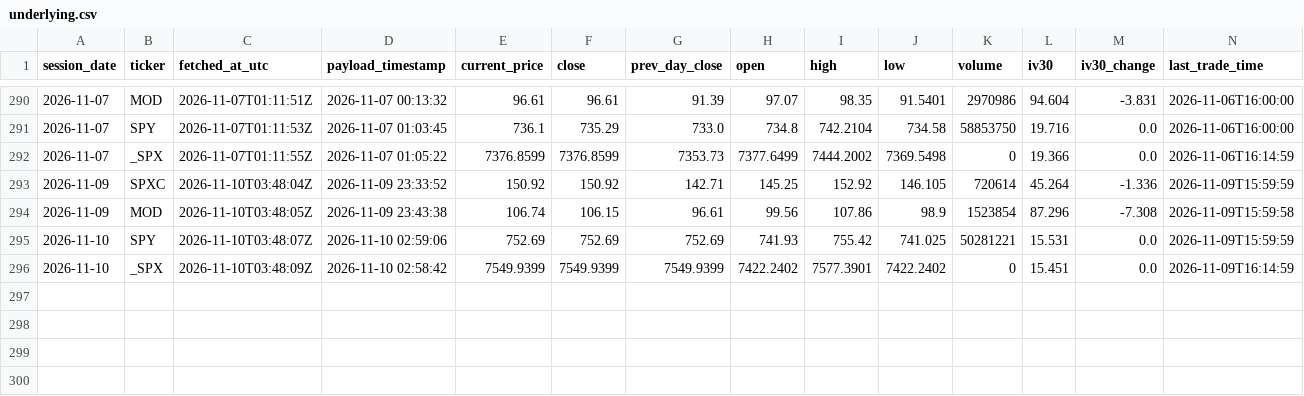
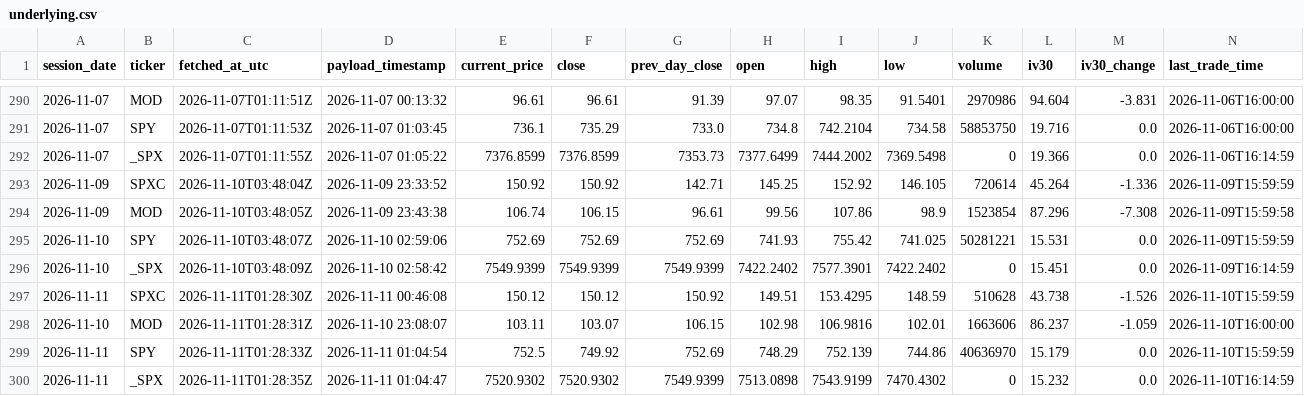
Before and after one commit to nattobbm/options-snapshot, a CSV file: data/underlying.csv, drawn as a sheet; only a part is shown, gaps mark what is left out; rows hold the shown columns only; the diff names each change by its address in the sheet, - before the commit and + after, or states it on an @@ line.

```diff
--- a/data/underlying.csv
+++ b/data/underlying.csv
+row 297: 2026-11-11 | SPXC | 2026-11-11T01:28:30Z | 2026-11-11 00:46:08 | 150.12 | 150.12 | 150.92 | 149.51 | 153.4295 | 148.59 | 510628 | 43.738 | -1.526 | 2026-11-10T15:59:59
+row 298: 2026-11-10 | MOD | 2026-11-11T01:28:31Z | 2026-11-10 23:08:07 | 103.11 | 103.07 | 106.15 | 102.98 | 106.9816 | 102.01 | 1663606 | 86.237 | -1.059 | 2026-11-10T16:00:00
+row 299: 2026-11-11 | SPY | 2026-11-11T01:28:33Z | 2026-11-11 01:04:54 | 752.5 | 749.92 | 752.69 | 748.29 | 752.139 | 744.86 | 40636970 | 15.179 | 0.0 | 2026-11-10T15:59:59
+row 300: 2026-11-11 | _SPX | 2026-11-11T01:28:35Z | 2026-11-11 01:04:47 | 7520.9302 | 7520.9302 | 7549.9399 | 7513.0898 | 7543.9199 | 7470.4302 | 0 | 15.232 | 0.0 | 2026-11-10T16:14:59
```
Also changed, not shown: 4 other files.
